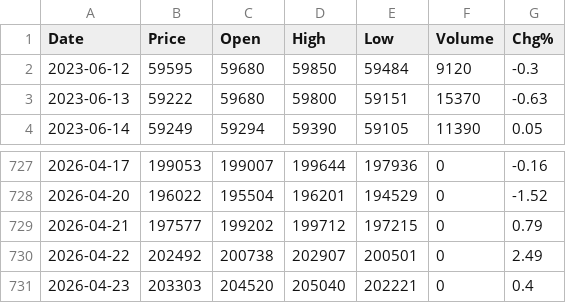
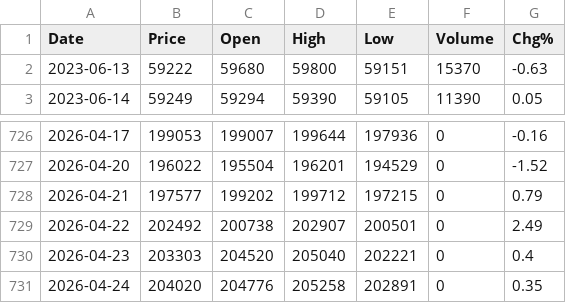
Before and after one commit to mayank-goyal09/TimeSeries-Au, a CSV file: Gold Price.csv, drawn as a sheet; only a part is shown, gaps mark what is left out.

```diff
--- a/Gold Price.csv
+++ b/Gold Price.csv
@@ -1,3 +1,2 @@
 Date,Price,Open,High,Low,Volume,Chg%
-2023-06-12,59595,59680,59850,59484,9120,-0.3
 2023-06-13,59222,59680,59800,59151,15370,-0.63
@@ -731 +730,2 @@ Date,Price,Open,High,Low,Volume,Chg%
 2026-04-23,203303,204520,205040,202221,0,0.4
+2026-04-24,204020,204776,205258,202891,0,0.35
```
Also changed, not shown: 2 other files.
